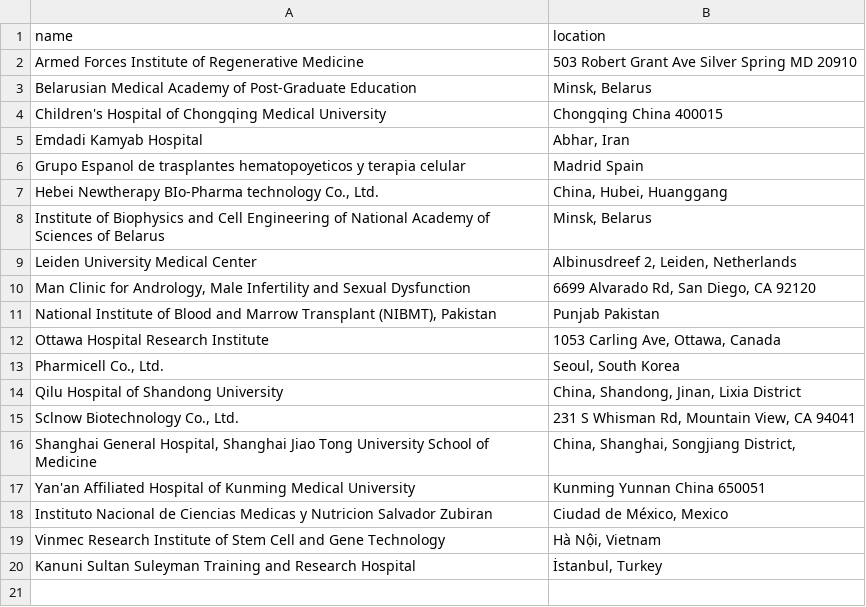
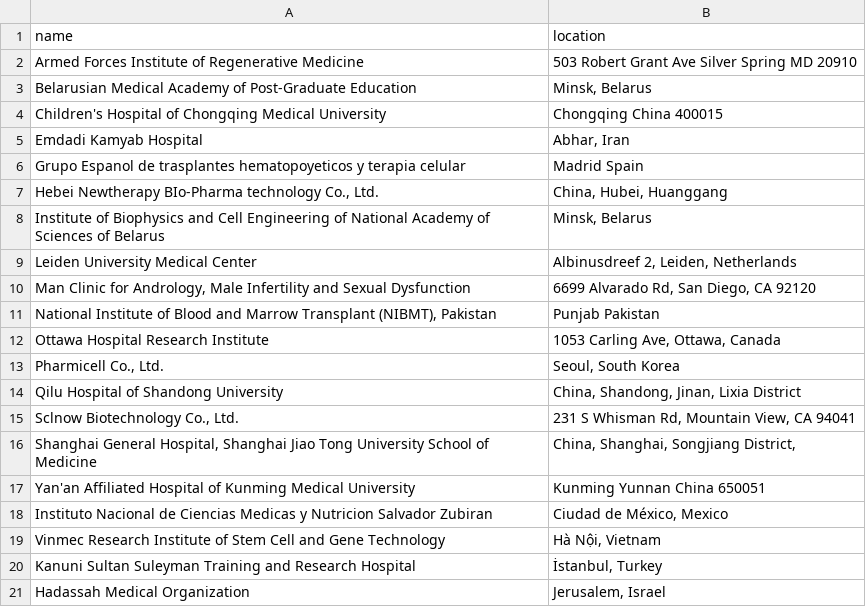
Before and after one commit to jesnyder/scraped_guts, a CSV file: admin/addresses_defined.csv, drawn as a sheet; the diff names each change by its address in the sheet, - before the commit and + after, or states it on an @@ line.

Commit message:
untargetted word count

```diff
--- a/admin/addresses_defined.csv
+++ b/admin/addresses_defined.csv
+row 21: Hadassah Medical Organization | Jerusalem, Israel
```
